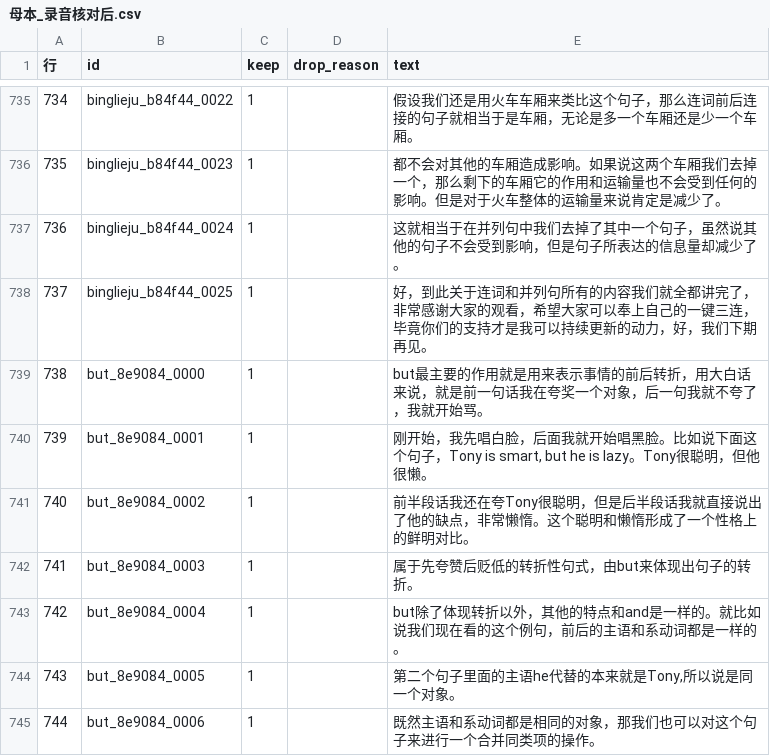
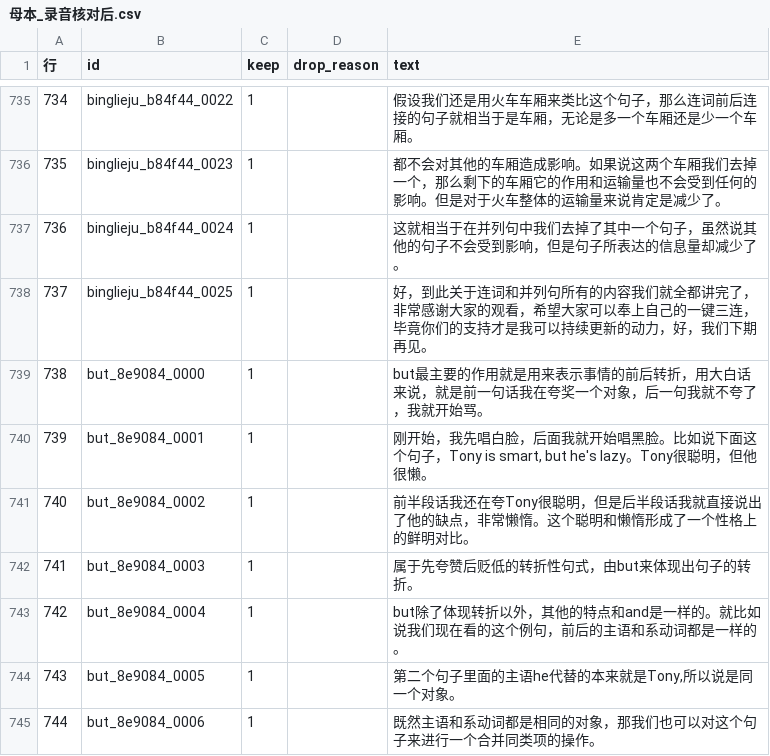
Before and after one commit to alienalgorithm/voicetwin, a CSV file: research/文字校正/老师的母本/母本_录音核对后.csv, drawn as a sheet; only a part is shown, gaps mark what is left out; the diff covers the shown part only.

```diff
--- a/research/文字校正/老师的母本/母本_录音核对后.csv
+++ b/research/文字校正/老师的母本/母本_录音核对后.csv
@@ -739,3 +739,3 @@
 738,but_8e9084_0000,1,,but最主要的作用就是用来表示事情的前后转折，用大白话来说，就是前一句话我在夸奖一个对象，后一句我就不夸了，我就开始骂。
-739,but_8e9084_0001,1,,"刚开始，我先唱白脸，后面我就开始唱黑脸。比如说下面这个句子，Tony is smart, but he is lazy。Tony很聪明，但他很懒。"
+739,but_8e9084_0001,1,,"刚开始，我先唱白脸，后面我就开始唱黑脸。比如说下面这个句子，Tony is smart, but he's lazy。Tony很聪明，但他很懒。"
 740,but_8e9084_0002,1,,前半段话我还在夸Tony很聪明，但是后半段话我就直接说出了他的缺点，非常懒惰。这个聪明和懒惰形成了一个性格上的鲜明对比。
```
Also changed, not shown: 5 edited cells elsewhere in this file, research/文字校正/老师的母本/录音核对改动_2026-11-24.tsv, 1 other file.
